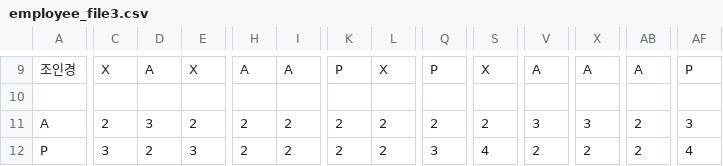
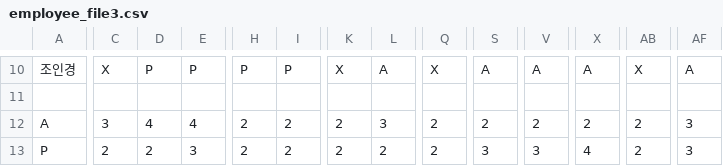
Before and after one commit to thegreatkingbear/schedule, a CSV file: employee_file3.csv, drawn as a sheet; only a part is shown, gaps mark what is left out; addresses are those after the commit; the diff covers the shown part only; the diff names each change by its address in the sheet, - before the commit and + after, or states it on an @@ line.

```diff
--- a/employee_file3.csv
+++ b/employee_file3.csv
-D10: A
+D10: P
-E10: X
+E10: P
-H10: A
+H10: P
-I10: A
+I10: P
-K10: P
+K10: X
-L10: X
+L10: A
-Q10: P
+Q10: X
-S10: X
+S10: A
-AB10: A
+AB10: X
-AF10: P
+AF10: A
-C12: 2
+C12: 3
-D12: 3
+D12: 4
-E12: 2
+E12: 4
-L12: 2
+L12: 3
-V12: 3
+V12: 2
-X12: 3
+X12: 2
-C13: 3
+C13: 2
-Q13: 3
+Q13: 2
-S13: 4
+S13: 3
-V13: 2
+V13: 3
-X13: 2
+X13: 4
-AF13: 4
+AF13: 3
```
Also changed, not shown: 1 added row and 137 edited cells elsewhere in this file, employee_file0.csv, employee_file1.csv, 8 other files.
